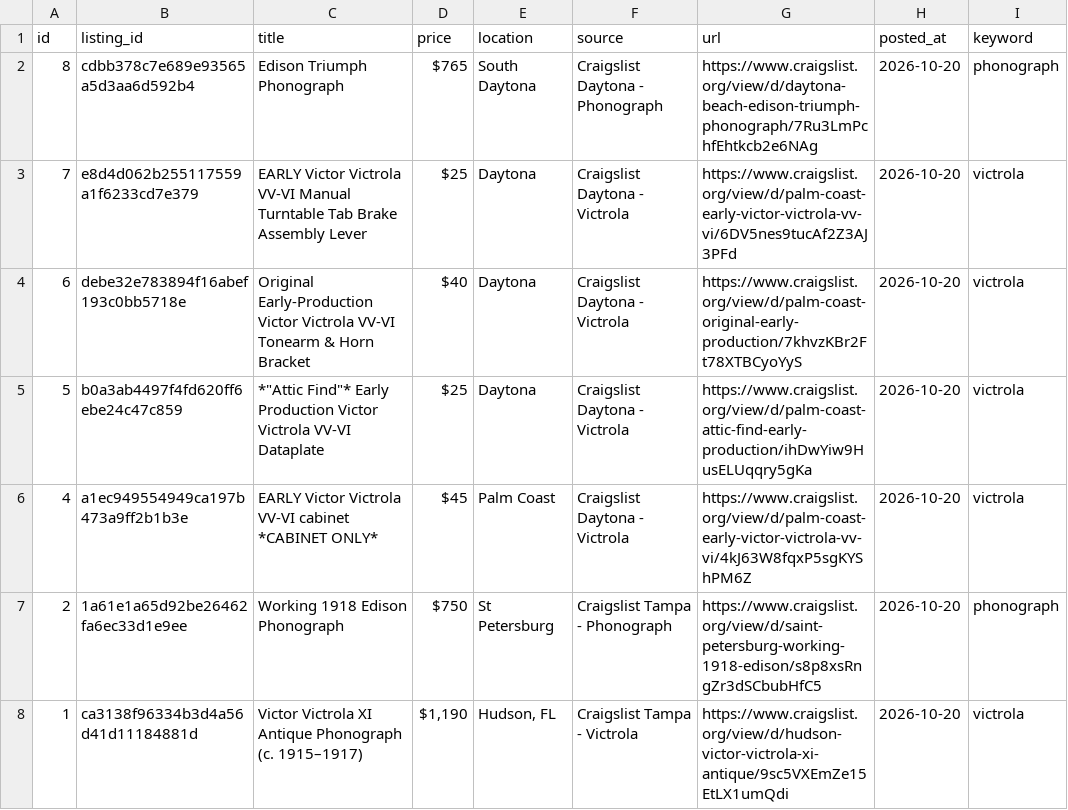
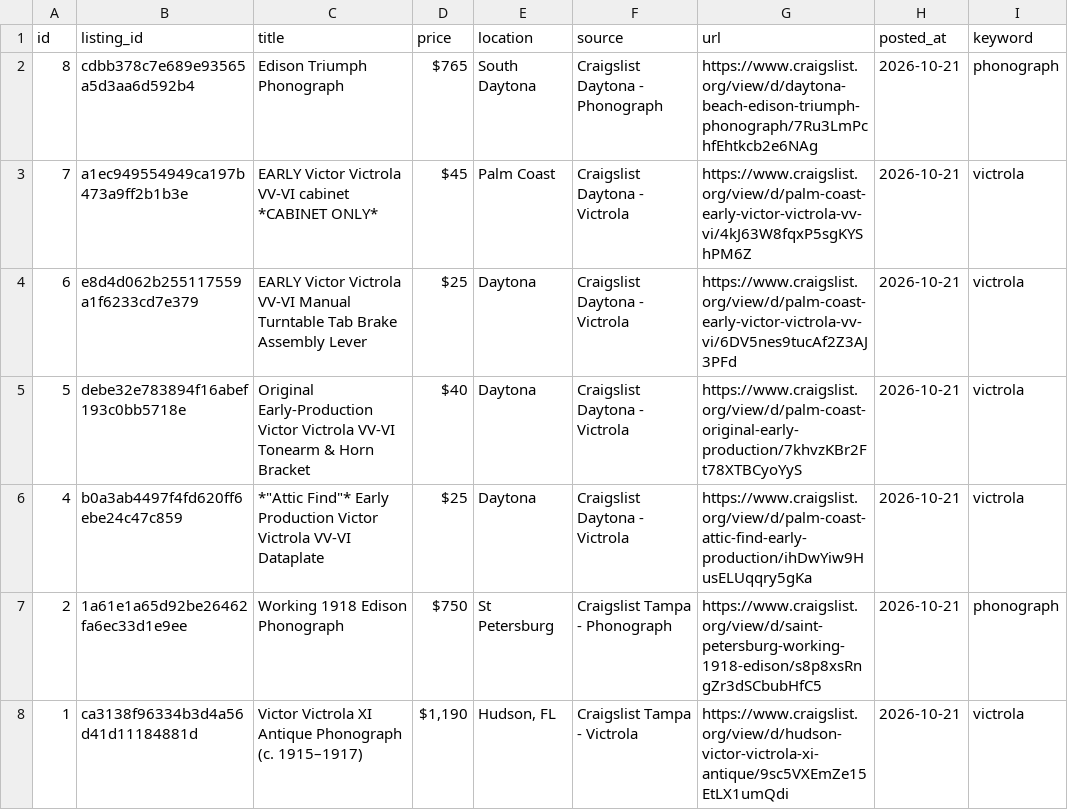
Before and after one commit to PINNACLEAISOLUTIONS/search-agent-base, a CSV file: leads.csv, drawn as a sheet.

```diff
--- a/leads.csv
+++ b/leads.csv
@@ -1,8 +1,8 @@
 id,listing_id,title,price,location,source,url,posted_at,keyword
-8,cdbb378c7e689e93565a5d3aa6d592b4,Edison Triumph Phonograph,$765,South Daytona,Craigslist Daytona - Phonograph,https://www.craigslist.org/view/d/daytona-beach-edison-triumph-phonograph/7Ru3LmPchfEhtkcb2e6NAg,2026-10-20,phonograph
-7,e8d4d062b255117559a1f6233cd7e379,EARLY Victor Victrola VV-VI Manual Turntable Tab Brake Assembly Lever,$25,Daytona,Craigslist Daytona - Victrola,https://www.craigslist.org/view/d/palm-coast-early-victor-victrola-vv-vi/6DV5nes9tucAf2Z3AJ3PFd,2026-10-20,victrola
-6,debe32e783894f16abef193c0bb5718e,Original Early-Production Victor Victrola VV-VI Tonearm & Horn Bracket,$40,Daytona,Craigslist Daytona - Victrola,https://www.craigslist.org/view/d/palm-coast-original-early-production/7khvzKBr2Ft78XTBCyoYyS,2026-10-20,victrola
-5,b0a3ab4497f4fd620ff6ebe24c47c859,"*""Attic Find""* Early Production Victor Victrola VV-VI Dataplate",$25,Daytona,Craigslist Daytona - Victrola,https://www.craigslist.org/view/d/palm-coast-attic-find-early-production/ihDwYiw9HusELUqqry5gKa,2026-10-20,victrola
-4,a1ec949554949ca197b473a9ff2b1b3e,EARLY Victor Victrola VV-VI cabinet *CABINET ONLY*,$45,Palm Coast,Craigslist Daytona - Victrola,https://www.craigslist.org/view/d/palm-coast-early-victor-victrola-vv-vi/4kJ63W8fqxP5sgKYShPM6Z,2026-10-20,victrola
-2,1a61e1a65d92be26462fa6ec33d1e9ee,Working 1918 Edison Phonograph,$750,St Petersburg,Craigslist Tampa - Phonograph,https://www.craigslist.org/view/d/saint-petersburg-working-1918-edison/s8p8xsRngZr3dSCbubHfC5,2026-10-20,phonograph
-1,ca3138f96334b3d4a56d41d11184881d,Victor Victrola XI Antique Phonograph (c. 1915–1917),"$1,190","Hudson, FL",Craigslist Tampa - Victrola,https://www.craigslist.org/view/d/hudson-victor-victrola-xi-antique/9sc5VXEmZe15EtLX1umQdi,2026-10-20,victrola
+8,cdbb378c7e689e93565a5d3aa6d592b4,Edison Triumph Phonograph,$765,South Daytona,Craigslist Daytona - Phonograph,https://www.craigslist.org/view/d/daytona-beach-edison-triumph-phonograph/7Ru3LmPchfEhtkcb2e6NAg,2026-10-21,phonograph
+7,a1ec949554949ca197b473a9ff2b1b3e,EARLY Victor Victrola VV-VI cabinet *CABINET ONLY*,$45,Palm Coast,Craigslist Daytona - Victrola,https://www.craigslist.org/view/d/palm-coast-early-victor-victrola-vv-vi/4kJ63W8fqxP5sgKYShPM6Z,2026-10-21,victrola
+6,e8d4d062b255117559a1f6233cd7e379,EARLY Victor Victrola VV-VI Manual Turntable Tab Brake Assembly Lever,$25,Daytona,Craigslist Daytona - Victrola,https://www.craigslist.org/view/d/palm-coast-early-victor-victrola-vv-vi/6DV5nes9tucAf2Z3AJ3PFd,2026-10-21,victrola
+5,debe32e783894f16abef193c0bb5718e,Original Early-Production Victor Victrola VV-VI Tonearm & Horn Bracket,$40,Daytona,Craigslist Daytona - Victrola,https://www.craigslist.org/view/d/palm-coast-original-early-production/7khvzKBr2Ft78XTBCyoYyS,2026-10-21,victrola
+4,b0a3ab4497f4fd620ff6ebe24c47c859,"*""Attic Find""* Early Production Victor Victrola VV-VI Dataplate",$25,Daytona,Craigslist Daytona - Victrola,https://www.craigslist.org/view/d/palm-coast-attic-find-early-production/ihDwYiw9HusELUqqry5gKa,2026-10-21,victrola
+2,1a61e1a65d92be26462fa6ec33d1e9ee,Working 1918 Edison Phonograph,$750,St Petersburg,Craigslist Tampa - Phonograph,https://www.craigslist.org/view/d/saint-petersburg-working-1918-edison/s8p8xsRngZr3dSCbubHfC5,2026-10-21,phonograph
+1,ca3138f96334b3d4a56d41d11184881d,Victor Victrola XI Antique Phonograph (c. 1915–1917),"$1,190","Hudson, FL",Craigslist Tampa - Victrola,https://www.craigslist.org/view/d/hudson-victor-victrola-xi-antique/9sc5VXEmZe15EtLX1umQdi,2026-10-21,victrola
```
Also changed, not shown: 4 other files.
